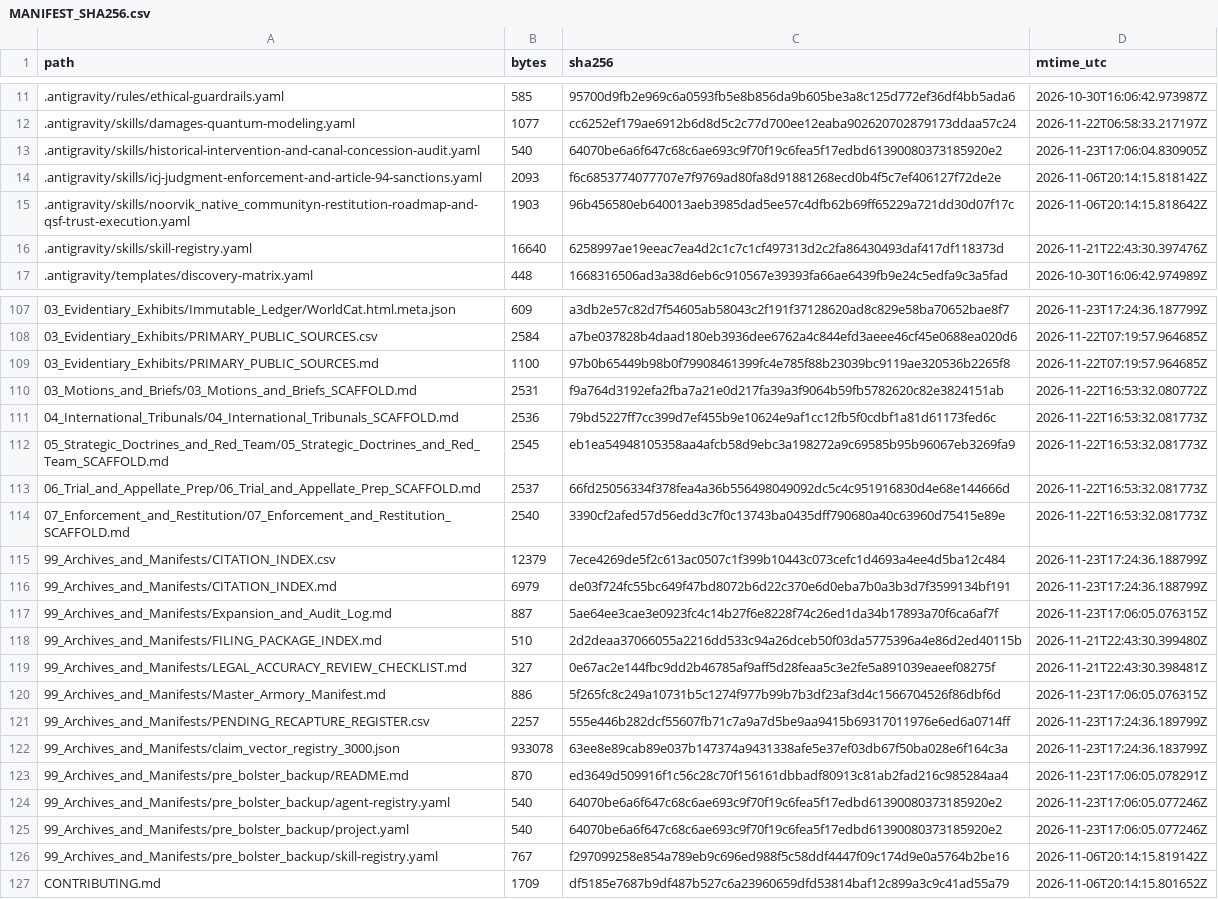
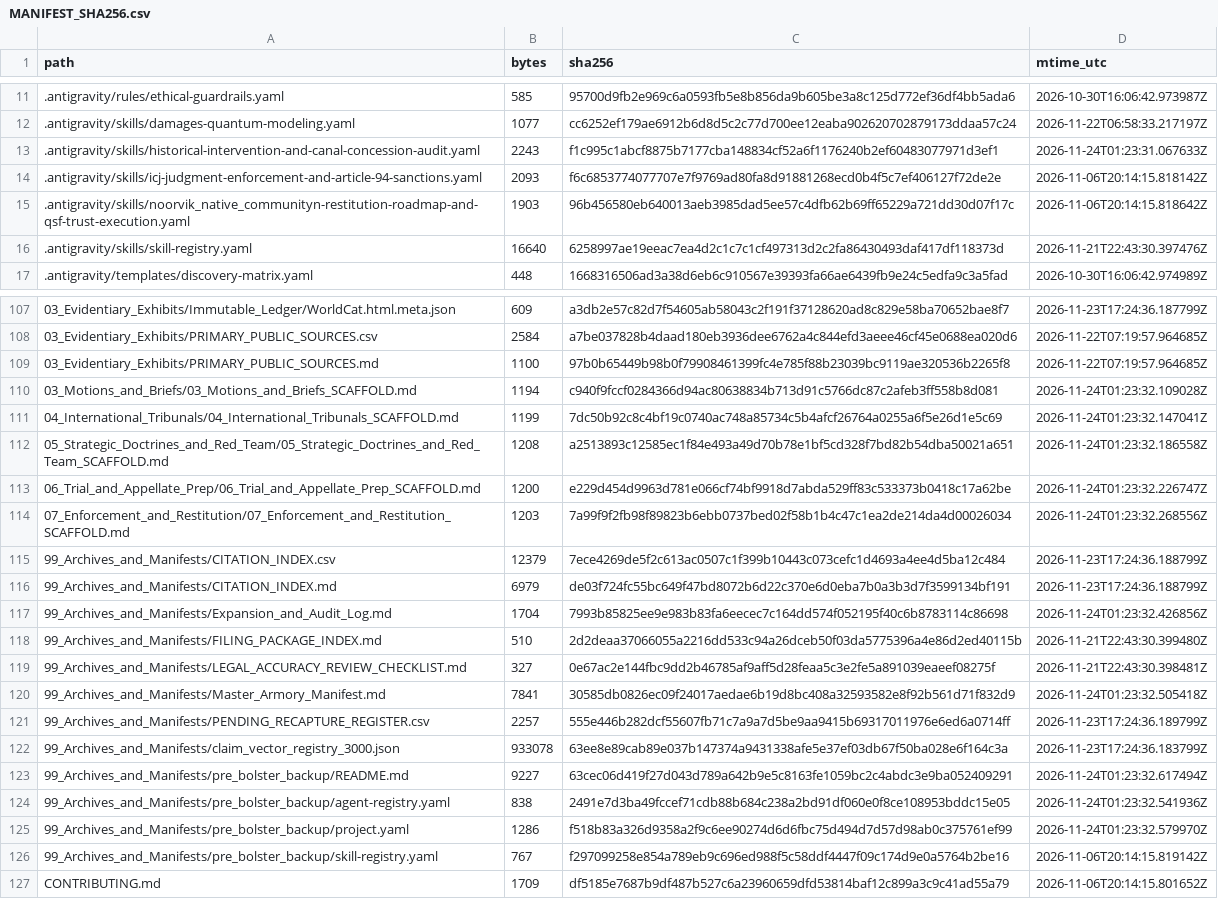
Before and after one commit to GlobalRestitutionAlliance/turtle-island-us-ak-noorvik-native-community-master-litigation, a CSV file: 99_Archives_and_Manifests/MANIFEST_SHA256.csv, drawn as a sheet; only a part is shown, gaps mark what is left out; the diff covers the shown part only.

Commit message:
REVERTED DUE TO UNPROMPTED MASS J3WFICATED DATA CORRUPTION BY COMPROMISED BIASED LLM/ARTIFICIAL INTELLIGENCE MODELS

```diff
--- a/99_Archives_and_Manifests/MANIFEST_SHA256.csv
+++ b/99_Archives_and_Manifests/MANIFEST_SHA256.csv
@@ -12,3 +12,3 @@ path,bytes,sha256,mtime_utc
 .antigravity/skills/damages-quantum-modeling.yaml,1077,cc6252ef179ae6912b6d8d5c2c77d700ee12eaba902620702879173ddaa57c24,2026-11-22T06:58:33.217197Z
-.antigravity/skills/historical-intervention-and-canal-concession-audit.yaml,540,64070be6a6f647c68c6ae693c9f70f19c6fea5f17edbd61390080373185920e2,2026-11-23T17:06:04.830905Z
+.antigravity/skills/historical-intervention-and-canal-concession-audit.yaml,2243,f1c995c1abcf8875b7177cba148834cf52a6f1176240b2ef60483077971d3ef1,2026-11-24T01:23:31.067633Z
 .antigravity/skills/icj-judgment-enforcement-and-article-94-sanctions.yaml,2093,f6c6853774077707e7f9769ad80fa8d91881268ecd0b4f5c7ef406127f72de2e,2026-11-06T20:14:15.818142Z
@@ -109,18 +109,18 @@ path,bytes,sha256,mtime_utc
 03_Evidentiary_Exhibits/PRIMARY_PUBLIC_SOURCES.md,1100,97b0b65449b98b0f79908461399fc4e785f88b23039bc9119ae320536b2265f8,2026-11-22T07:19:57.964685Z
-03_Motions_and_Briefs/03_Motions_and_Briefs_SCAFFOLD.md,2531,f9a764d3192efa2fba7a21e0d217fa39a3f9064b59fb5782620c82e3824151ab,2026-11-22T16:53:32.080772Z
-04_International_Tribunals/04_International_Tribunals_SCAFFOLD.md,2536,79bd5227ff7cc399d7ef455b9e10624e9af1cc12fb5f0cdbf1a81d61173fed6c,2026-11-22T16:53:32.081773Z
-05_Strategic_Doctrines_and_Red_Team/05_Strategic_Doctrines_and_Red_Team_SCAFFOLD.md,2545,eb1ea54948105358aa4afcb58d9ebc3a198272a9c69585b95b96067eb3269fa9,2026-11-22T16:53:32.081773Z
-06_Trial_and_Appellate_Prep/06_Trial_and_Appellate_Prep_SCAFFOLD.md,2537,66fd25056334f378fea4a36b556498049092dc5c4c951916830d4e68e144666d,2026-11-22T16:53:32.081773Z
-07_Enforcement_and_Restitution/07_Enforcement_and_Restitution_SCAFFOLD.md,2540,3390cf2afed57d56edd3c7f0c13743ba0435dff790680a40c63960d75415e89e,2026-11-22T16:53:32.081773Z
+03_Motions_and_Briefs/03_Motions_and_Briefs_SCAFFOLD.md,1194,c940f9fccf0284366d94ac80638834b713d91c5766dc87c2afeb3ff558b8d081,2026-11-24T01:23:32.109028Z
+04_International_Tribunals/04_International_Tribunals_SCAFFOLD.md,1199,7dc50b92c8c4bf19c0740ac748a85734c5b4afcf26764a0255a6f5e26d1e5c69,2026-11-24T01:23:32.147041Z
+05_Strategic_Doctrines_and_Red_Team/05_Strategic_Doctrines_and_Red_Team_SCAFFOLD.md,1208,a2513893c12585ec1f84e493a49d70b78e1bf5cd328f7bd82b54dba50021a651,2026-11-24T01:23:32.186558Z
+06_Trial_and_Appellate_Prep/06_Trial_and_Appellate_Prep_SCAFFOLD.md,1200,e229d454d9963d781e066cf74bf9918d7abda529ff83c533373b0418c17a62be,2026-11-24T01:23:32.226747Z
+07_Enforcement_and_Restitution/07_Enforcement_and_Restitution_SCAFFOLD.md,1203,7a99f9f2fb98f89823b6ebb0737bed02f58b1b4c47c1ea2de214da4d00026034,2026-11-24T01:23:32.268556Z
 99_Archives_and_Manifests/CITATION_INDEX.csv,12379,7ece4269de5f2c613ac0507c1f399b10443c073cefc1d4693a4ee4d5ba12c484,2026-11-23T17:24:36.188799Z
 99_Archives_and_Manifests/CITATION_INDEX.md,6979,de03f724fc55bc649f47bd8072b6d22c370e6d0eba7b0a3b3d7f3599134bf191,2026-11-23T17:24:36.188799Z
-99_Archives_and_Manifests/Expansion_and_Audit_Log.md,887,5ae64ee3cae3e0923fc4c14b27f6e8228f74c26ed1da34b17893a70f6ca6af7f,2026-11-23T17:06:05.076315Z
+99_Archives_and_Manifests/Expansion_and_Audit_Log.md,1704,7993b85825ee9e983b83fa6eecec7c164dd574f052195f40c6b8783114c86698,2026-11-24T01:23:32.426856Z
 99_Archives_and_Manifests/FILING_PACKAGE_INDEX.md,510,2d2deaa37066055a2216dd533c94a26dceb50f03da5775396a4e86d2ed40115b,2026-11-21T22:43:30.399480Z
 99_Archives_and_Manifests/LEGAL_ACCURACY_REVIEW_CHECKLIST.md,327,0e67ac2e144fbc9dd2b46785af9aff5d28feaa5c3e2fe5a891039eaeef08275f,2026-11-21T22:43:30.398481Z
-99_Archives_and_Manifests/Master_Armory_Manifest.md,886,5f265fc8c249a10731b5c1274f977b99b7b3df23af3d4c1566704526f86dbf6d,2026-11-23T17:06:05.076315Z
+99_Archives_and_Manifests/Master_Armory_Manifest.md,7841,30585db0826ec09f24017aedae6b19d8bc408a32593582e8f92b561d71f832d9,2026-11-24T01:23:32.505418Z
 99_Archives_and_Manifests/PENDING_RECAPTURE_REGISTER.csv,2257,555e446b282dcf55607fb71c7a9a7d5be9aa9415b69317011976e6ed6a0714ff,2026-11-23T17:24:36.189799Z
 99_Archives_and_Manifests/claim_vector_registry_3000.json,933078,63ee8e89cab89e037b147374a9431338afe5e37ef03db67f50ba028e6f164c3a,2026-11-23T17:24:36.183799Z
-99_Archives_and_Manifests/pre_bolster_backup/README.md,870,ed3649d509916f1c56c28c70f156161dbbadf80913c81ab2fad216c985284aa4,2026-11-23T17:06:05.078291Z
-99_Archives_and_Manifests/pre_bolster_backup/agent-registry.yaml,540,64070be6a6f647c68c6ae693c9f70f19c6fea5f17edbd61390080373185920e2,2026-11-23T17:06:05.077246Z
-99_Archives_and_Manifests/pre_bolster_backup/project.yaml,540,64070be6a6f647c68c6ae693c9f70f19c6fea5f17edbd61390080373185920e2,2026-11-23T17:06:05.077246Z
+99_Archives_and_Manifests/pre_bolster_backup/README.md,9227,63cec06d419f27d043d789a642b9e5c8163fe1059bc2c4abdc3e9ba052409291,2026-11-24T01:23:32.617494Z
+99_Archives_and_Manifests/pre_bolster_backup/agent-registry.yaml,838,2491e7d3ba49fccef71cdb88b684c238a2bd91df060e0f8ce108953bddc15e05,2026-11-24T01:23:32.541936Z
+99_Archives_and_Manifests/pre_bolster_backup/project.yaml,1286,f518b83a326d9358a2f9c6ee90274d6d6fbc75d494d7d57d98ab0c375761ef99,2026-11-24T01:23:32.579970Z
 99_Archives_and_Manifests/pre_bolster_backup/skill-registry.yaml,767,f297099258e854a789eb9c696ed988f5c58ddf4447f09c174d9e0a5764b2be16,2026-11-06T20:14:15.819142Z
```
Also changed, not shown: 77 edited cells elsewhere in this file, 37 other files.
